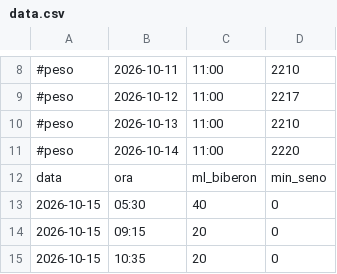
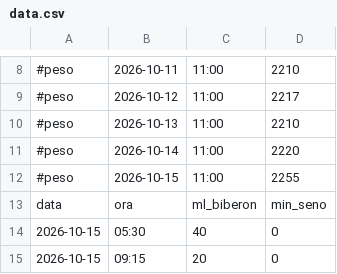
Before and after one commit to VittorioTavolaro/feeding, a CSV file: data.csv, drawn as a sheet; only a part is shown, gaps mark what is left out; the shorter side is filled out with more unchanged rows; the diff names each change by its address in the sheet, - before the commit and + after, or states it on an @@ line.

Commit message:
Aggiungi pesata

```diff
--- a/data.csv
+++ b/data.csv
+row 12: #peso | 2026-10-15 | 11:00 | 2255
```
